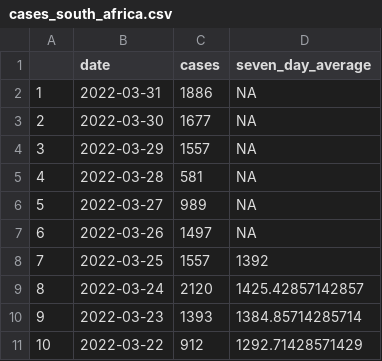
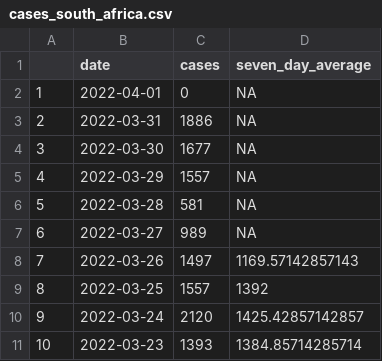
Before and after one commit to GWilloughby99/covid-automation, a CSV file: raw-data/cases_south_africa.csv, drawn as a sheet; only a part is shown; the shorter side is filled out with more unchanged rows; addresses are those after the commit; the diff names each change by its address in the sheet, - before the commit and + after, or states it on an @@ line.

```diff
--- a/raw-data/cases_south_africa.csv
+++ b/raw-data/cases_south_africa.csv
+row 2: 1 | 2022-04-01 | 0 | NA
@@ column A renumbered from row 3 down @@
-D8 (seven_day_average): NA
+D8 (seven_day_average): 1169.57142857143
```
Also changed, not shown: raw-data/local_authority_case_rates.csv, raw-data/vaccines_last_month.csv, 3 other files.
